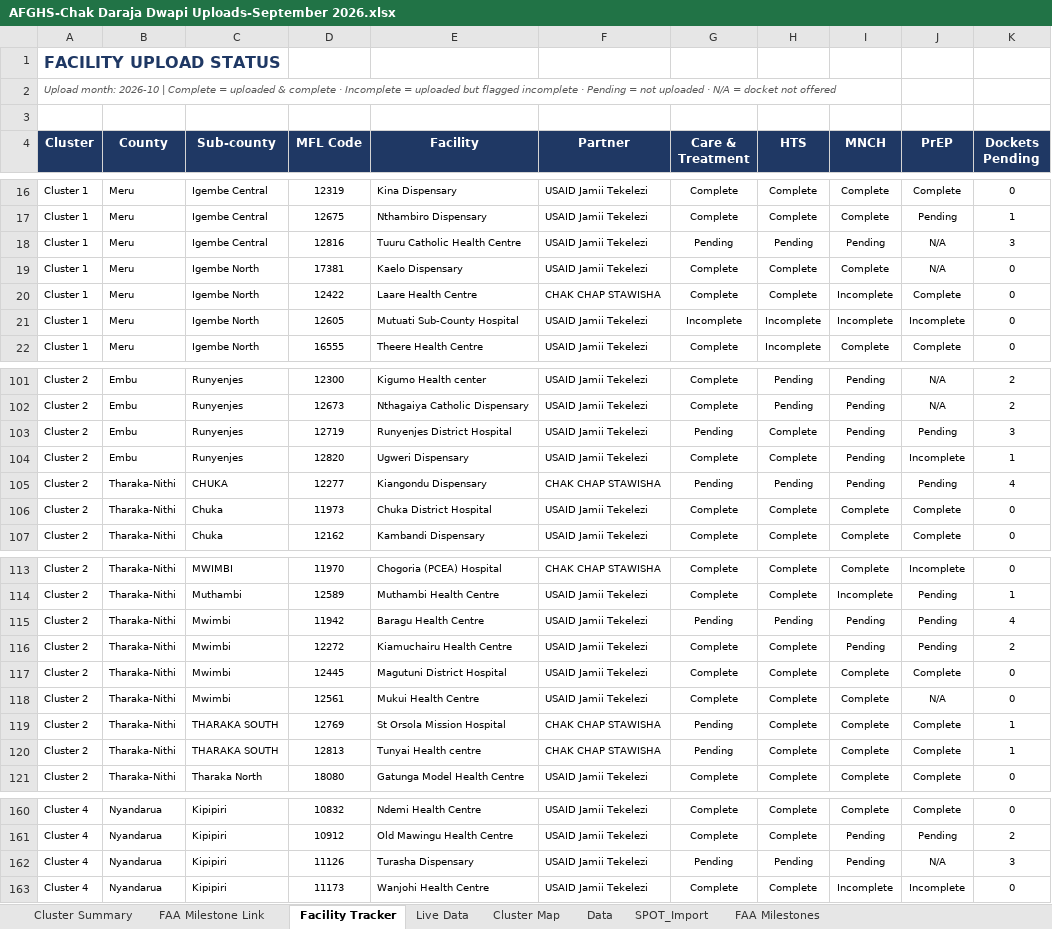
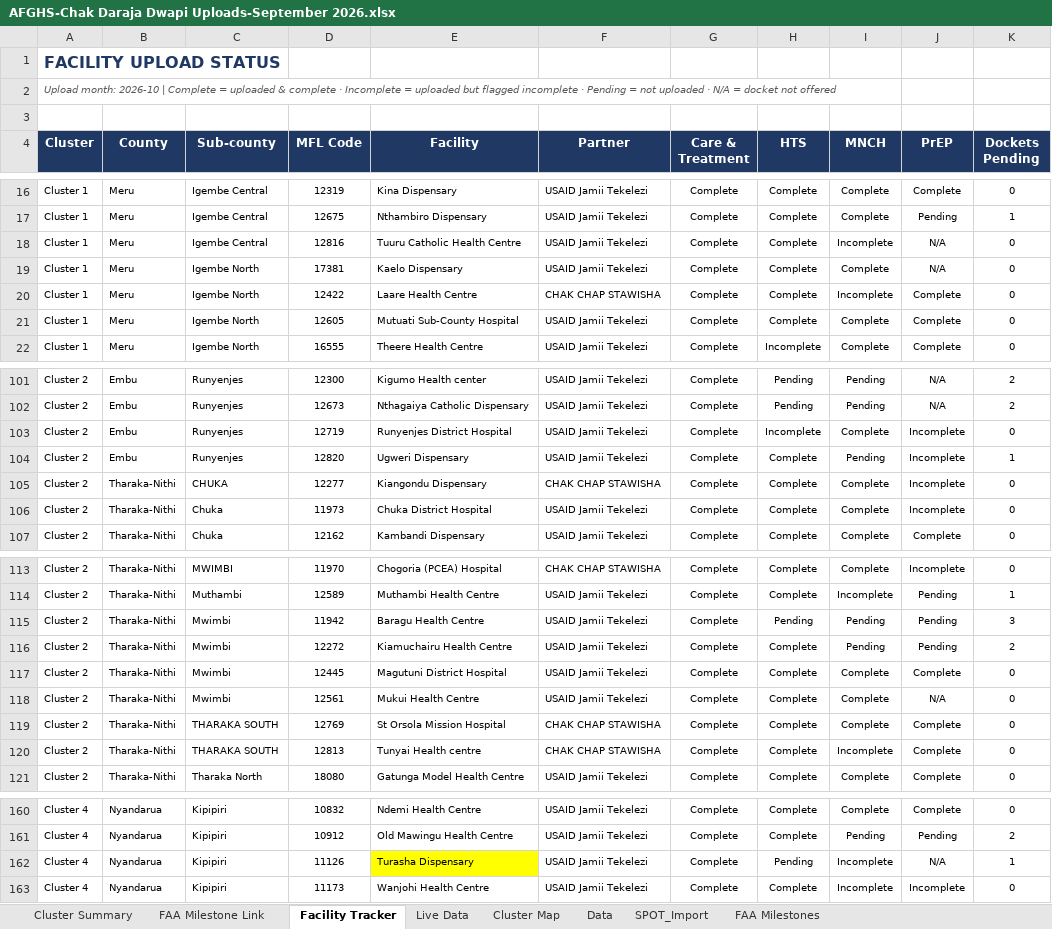
Before and after one commit to john25898/dhis2-superpower, an Excel workbook: train/AFGHS-Chak Daraja Dwapi Uploads-September 2026.xlsx, sheet Facility Tracker, drawn as a sheet; only a part is shown, gaps mark what is left out; values as stored, in another font and other column widths than the file's, no borders; conditional formats not drawn; the diff covers the shown part only; the diff names each change by its address in the sheet, - before the commit and + after, or states it on an @@ line.

```diff
--- a/train/AFGHS-Chak Daraja Dwapi Uploads-September 2026.xlsx (sheet Facility Tracker)
+++ b/train/AFGHS-Chak Daraja Dwapi Uploads-September 2026.xlsx (sheet Facility Tracker)
-G18 (Care & Treatment): Pending
+G18 (Care & Treatment): Complete
-H18 (HTS): Pending
+H18 (HTS): Complete
-I18 (MNCH): Pending
+I18 (MNCH): Incomplete
-K18 (Dockets Pending): 3
+K18 (Dockets Pending): 0
-G21 (Care & Treatment): Incomplete
+G21 (Care & Treatment): Complete
-H21 (HTS): Incomplete
+H21 (HTS): Complete
-I21 (MNCH): Incomplete
+I21 (MNCH): Complete
-J21 (PrEP): Incomplete
+J21 (PrEP): Complete
-G103 (Care & Treatment): Pending
+G103 (Care & Treatment): Complete
-H103 (HTS): Complete
+H103 (HTS): Incomplete
-I103 (MNCH): Pending
+I103 (MNCH): Complete
-J103 (PrEP): Pending
+J103 (PrEP): Incomplete
-K103 (Dockets Pending): 3
+K103 (Dockets Pending): 0
-G105 (Care & Treatment): Pending
+G105 (Care & Treatment): Complete
-H105 (HTS): Pending
+H105 (HTS): Complete
-I105 (MNCH): Pending
+I105 (MNCH): Complete
-J105 (PrEP): Pending
+J105 (PrEP): Incomplete
-K105 (Dockets Pending): 4
+K105 (Dockets Pending): 0
-J106 (PrEP): Complete
+J106 (PrEP): Incomplete
-G115 (Care & Treatment): Pending
+G115 (Care & Treatment): Complete
-K115 (Dockets Pending): 4
+K115 (Dockets Pending): 3
-G119:G120 (Care & Treatment): Pending
+G119:G120 (Care & Treatment): Complete
-K119:K120 (Dockets Pending): 1
+K119:K120 (Dockets Pending): 0
-I120 (MNCH): Complete
+I120 (MNCH): Incomplete
-E162 fill: none
+E162 fill: #FFFF00
-G162 (Care & Treatment): Pending
+G162 (Care & Treatment): Complete
-I162 (MNCH): Pending
+I162 (MNCH): Incomplete
-K162 (Dockets Pending): 3
+K162 (Dockets Pending): 1
```
Also changed, not shown: 102 edited cells elsewhere in this sheet, sheet Data, sheet SPOT_Import, sheet Cluster Summary, sheet FAA Milestone Link, sheet Live Data, formulas that keep their value, 1 other file.
